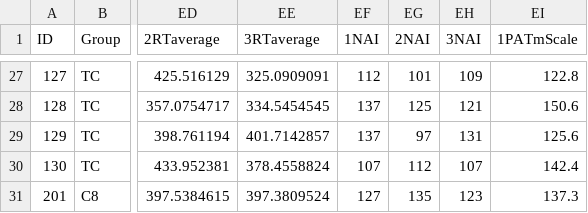
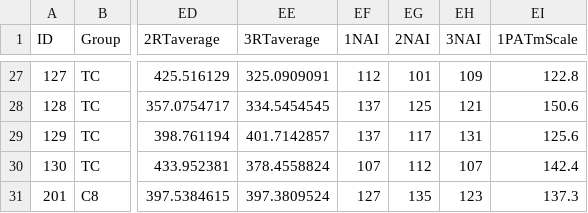
Before and after one commit to dlhegarty/PhD_Data, a CSV file: data.csv, drawn as a sheet; only a part is shown, gaps mark what is left out; the diff names each change by its address in the sheet, - before the commit and + after, or states it on an @@ line.

Commit message:
Update data.csv

```diff
--- a/data.csv
+++ b/data.csv
-EG29 (2NAI): 97
+EG29 (2NAI): 117
```
